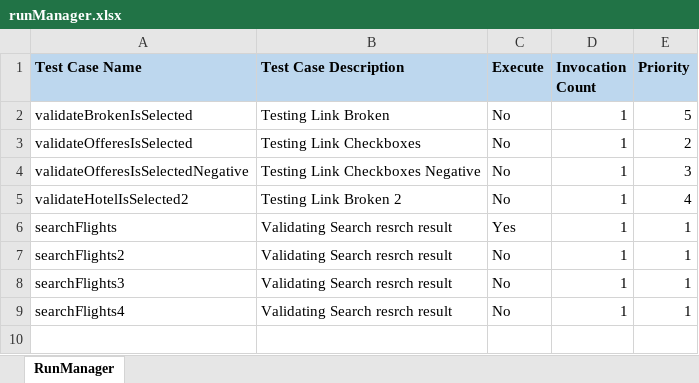
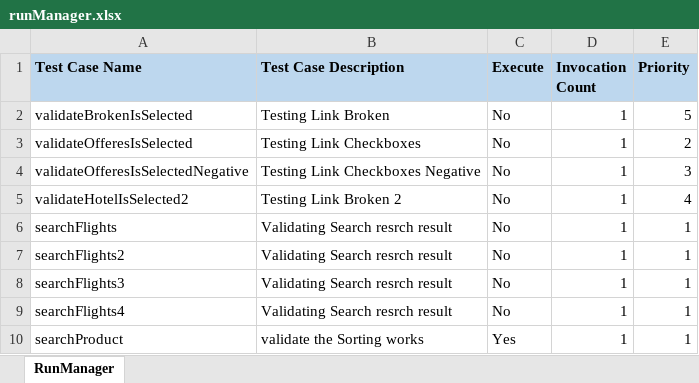
Before and after one commit to flux-mitter/testNgWithDocker, an Excel workbook: runManager.xlsx, sheet RunManager, drawn as a sheet; values as stored, in another font and other column widths than the file's, no borders; the diff names each change by its address in the sheet, - before the commit and + after, or states it on an @@ line.

Commit message:
Added amazon test case

```diff
--- a/runManager.xlsx (sheet RunManager)
+++ b/runManager.xlsx (sheet RunManager)
-C6 (Execute): Yes
+C6 (Execute): No
+row 10: searchProduct | validate the Sorting works | Yes | 1 | 1
```
Also changed, not shown: 36 other files.
